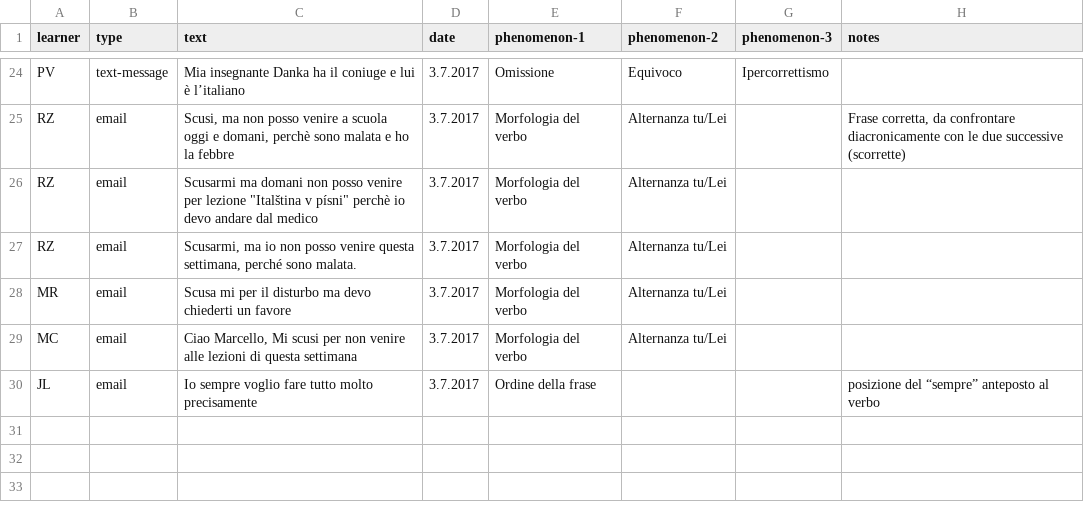
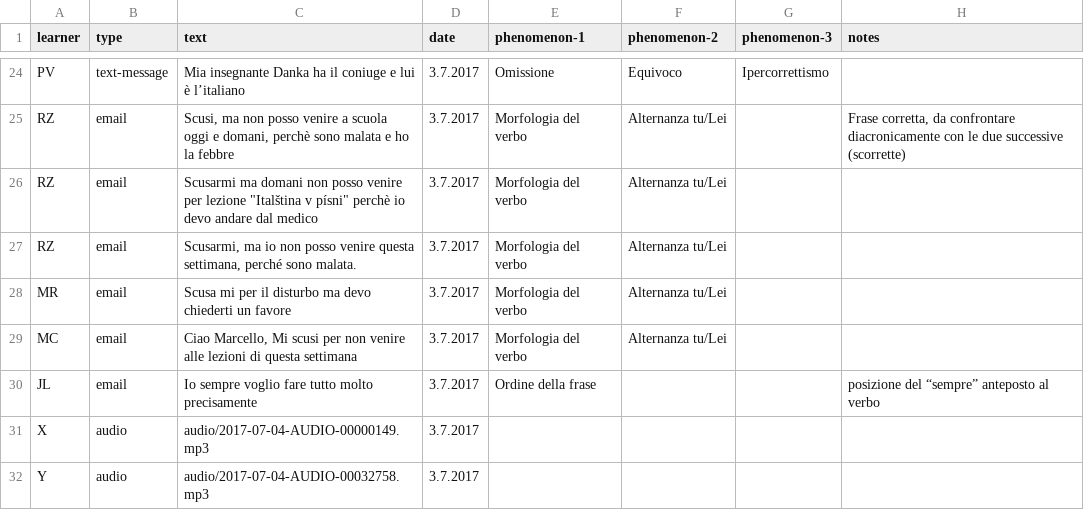
Before and after one commit to Czech-IT/Czech-IT.github.io, a CSV file: _data/table.csv, drawn as a sheet; only a part is shown, gaps mark what is left out; the diff names each change by its address in the sheet, - before the commit and + after, or states it on an @@ line.

Commit message:
Update table.csv

```diff
--- a/_data/table.csv
+++ b/_data/table.csv
+row 31: X | audio | audio/2017-07-04-AUDIO-00000149.mp3 | 3.7.2017
+row 32: Y | audio | audio/2017-07-04-AUDIO-00032758.mp3 | 3.7.2017
```
